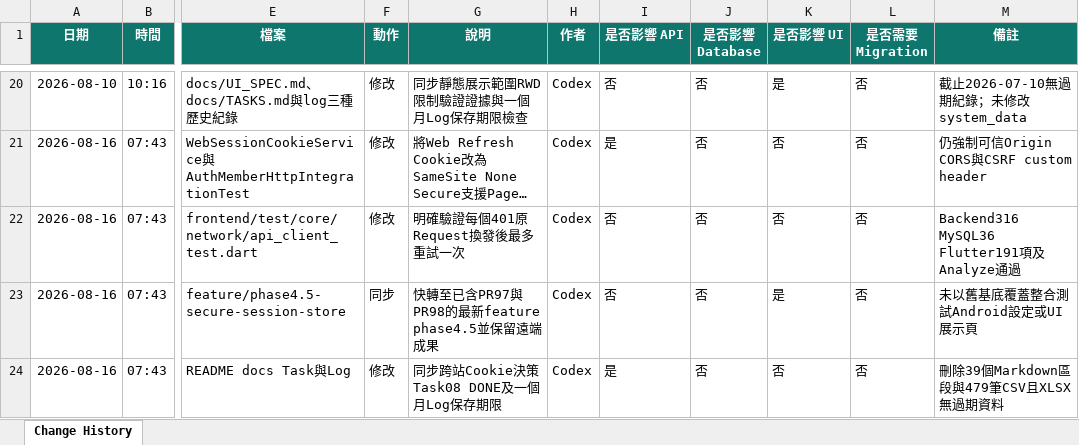
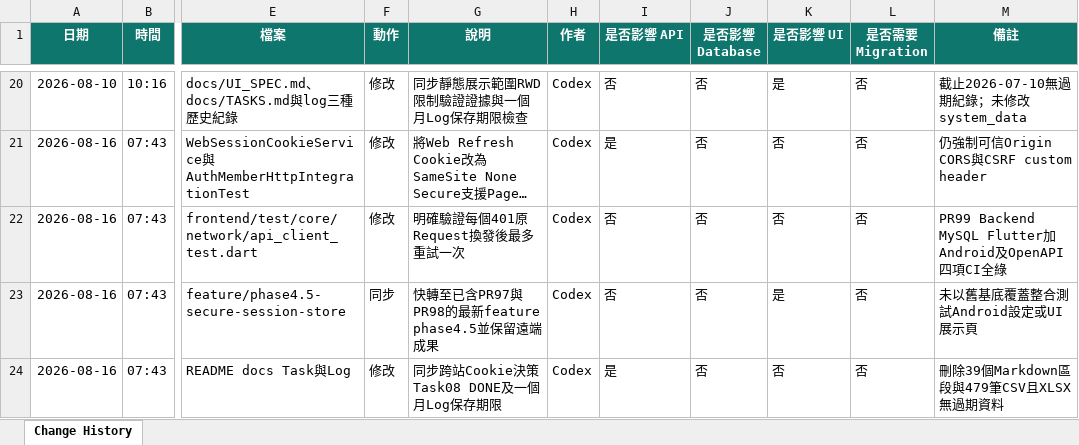
Before and after one commit to LinWeiChun/monsters, an Excel workbook: log/CHANGE_HISTORY.xlsx, sheet Change History, drawn as a sheet; only a part is shown, gaps mark what is left out; long unchanged cells end in …; values as stored, in another font and other column widths than the file's, no borders; table styles not drawn; the diff names each change by its address in the sheet, - before the commit and + after, or states it on an @@ line.

```diff
--- a/log/CHANGE_HISTORY.xlsx (sheet Change History)
+++ b/log/CHANGE_HISTORY.xlsx (sheet Change History)
-M22 (備註): Backend316 MySQL36 Flutter191項及Analyze通過
+M22 (備註): PR99 Backend MySQL Flutter加Android及OpenAPI四項CI全綠
```
Also changed, not shown: 3 other files.
